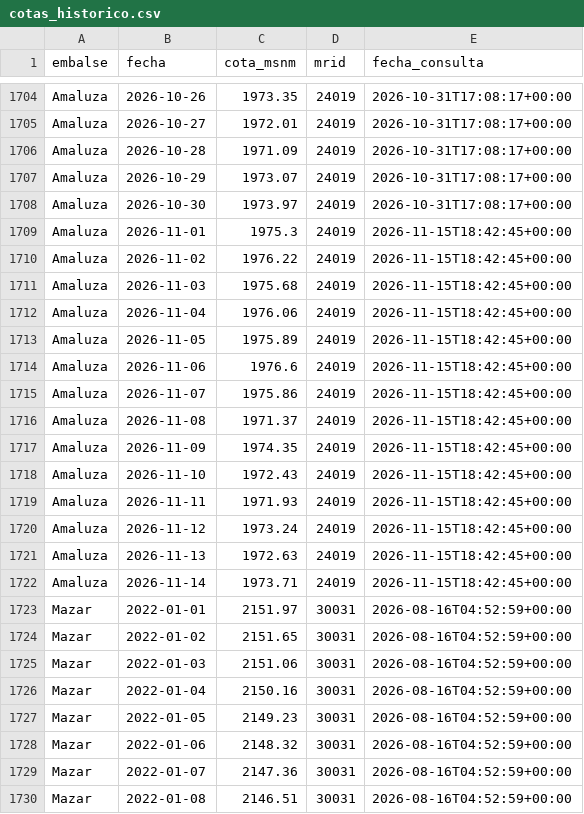
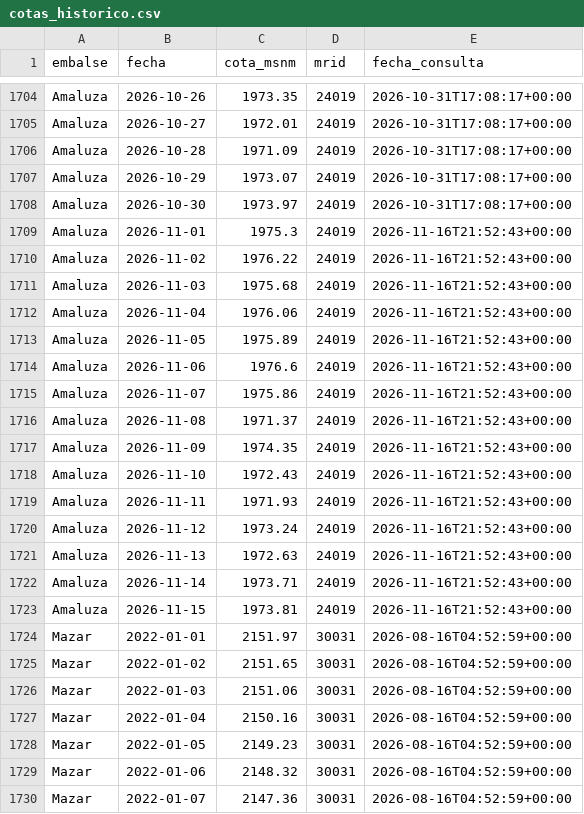
Before and after one commit to jordanvt18/cotas-embalses-ecuador, a CSV file: docs/datos/cotas_historico.csv, drawn as a sheet; only a part is shown, gaps mark what is left out; the shorter side is filled out with more unchanged rows; the diff covers the shown part only.

```diff
--- a/docs/datos/cotas_historico.csv
+++ b/docs/datos/cotas_historico.csv
@@ -1708,16 +1708,17 @@ Amaluza,2026-10-29,1973.07,24019,2026-10-31T17:08:17+00:00
 Amaluza,2026-10-30,1973.97,24019,2026-10-31T17:08:17+00:00
-Amaluza,2026-11-01,1975.3,24019,2026-11-15T18:42:45+00:00
-Amaluza,2026-11-02,1976.22,24019,2026-11-15T18:42:45+00:00
-Amaluza,2026-11-03,1975.68,24019,2026-11-15T18:42:45+00:00
-Amaluza,2026-11-04,1976.06,24019,2026-11-15T18:42:45+00:00
-Amaluza,2026-11-05,1975.89,24019,2026-11-15T18:42:45+00:00
-Amaluza,2026-11-06,1976.6,24019,2026-11-15T18:42:45+00:00
-Amaluza,2026-11-07,1975.86,24019,2026-11-15T18:42:45+00:00
-Amaluza,2026-11-08,1971.37,24019,2026-11-15T18:42:45+00:00
-Amaluza,2026-11-09,1974.35,24019,2026-11-15T18:42:45+00:00
-Amaluza,2026-11-10,1972.43,24019,2026-11-15T18:42:45+00:00
-Amaluza,2026-11-11,1971.93,24019,2026-11-15T18:42:45+00:00
-Amaluza,2026-11-12,1973.24,24019,2026-11-15T18:42:45+00:00
-Amaluza,2026-11-13,1972.63,24019,2026-11-15T18:42:45+00:00
-Amaluza,2026-11-14,1973.71,24019,2026-11-15T18:42:45+00:00
+Amaluza,2026-11-01,1975.3,24019,2026-11-16T21:52:43+00:00
+Amaluza,2026-11-02,1976.22,24019,2026-11-16T21:52:43+00:00
+Amaluza,2026-11-03,1975.68,24019,2026-11-16T21:52:43+00:00
+Amaluza,2026-11-04,1976.06,24019,2026-11-16T21:52:43+00:00
+Amaluza,2026-11-05,1975.89,24019,2026-11-16T21:52:43+00:00
+Amaluza,2026-11-06,1976.6,24019,2026-11-16T21:52:43+00:00
+Amaluza,2026-11-07,1975.86,24019,2026-11-16T21:52:43+00:00
+Amaluza,2026-11-08,1971.37,24019,2026-11-16T21:52:43+00:00
+Amaluza,2026-11-09,1974.35,24019,2026-11-16T21:52:43+00:00
+Amaluza,2026-11-10,1972.43,24019,2026-11-16T21:52:43+00:00
+Amaluza,2026-11-11,1971.93,24019,2026-11-16T21:52:43+00:00
+Amaluza,2026-11-12,1973.24,24019,2026-11-16T21:52:43+00:00
+Amaluza,2026-11-13,1972.63,24019,2026-11-16T21:52:43+00:00
+Amaluza,2026-11-14,1973.71,24019,2026-11-16T21:52:43+00:00
+Amaluza,2026-11-15,1973.81,24019,2026-11-16T21:52:43+00:00
 Mazar,2022-01-01,2151.97,30031,2026-08-16T04:52:59+00:00
```
Also changed, not shown: 2 added rows and 28 edited cells elsewhere in this file, data/generacion/generacion_cenace.csv, data/raw/cotas_historico.csv, 18 other files.
